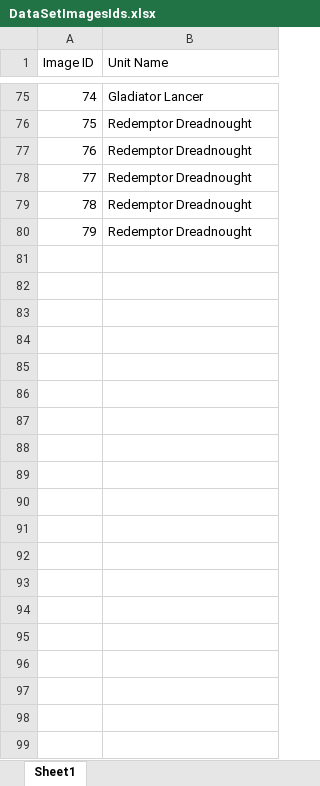
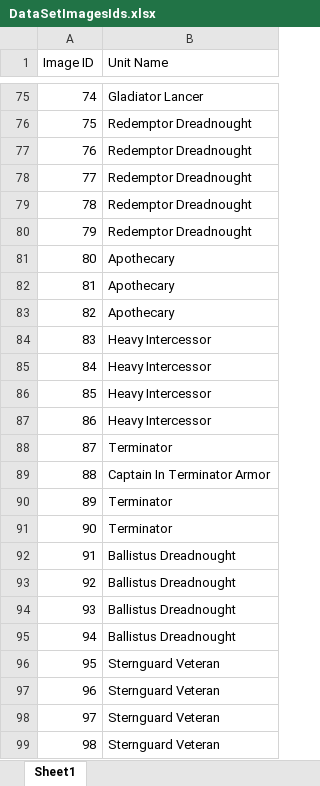
Before and after one commit to jalpizarvargas/Miniatures-Image-Recognition-Program, an Excel workbook: DataSetImagesIds.xlsx, sheet Sheet1, drawn as a sheet; only a part is shown, gaps mark what is left out; values as stored, in another font and other column widths than the file's, no borders; the diff covers the shown part only; the diff names each change by its address in the sheet, - before the commit and + after, or states it on an @@ line.

Commit message:
Added more images to the dataset and introduced two new units to classify by.

```diff
--- a/DataSetImagesIds.xlsx (sheet Sheet1)
+++ b/DataSetImagesIds.xlsx (sheet Sheet1)
+row 81: 80 | Apothecary
+row 82: 81 | Apothecary
+row 83: 82 | Apothecary
+row 84: 83 | Heavy Intercessor
+row 85: 84 | Heavy Intercessor
+row 86: 85 | Heavy Intercessor
+row 87: 86 | Heavy Intercessor
+row 88: 87 | Terminator
+row 89: 88 | Captain In Terminator Armor
+row 90: 89 | Terminator
+row 91: 90 | Terminator
+row 92: 91 | Ballistus Dreadnought
+row 93: 92 | Ballistus Dreadnought
+row 94: 93 | Ballistus Dreadnought
+row 95: 94 | Ballistus Dreadnought
+row 96: 95 | Sternguard Veteran
+row 97: 96 | Sternguard Veteran
+row 98: 97 | Sternguard Veteran
+row 99: 98 | Sternguard Veteran
```
Also changed, not shown: 25 added rows elsewhere in this sheet, 45 other files.
